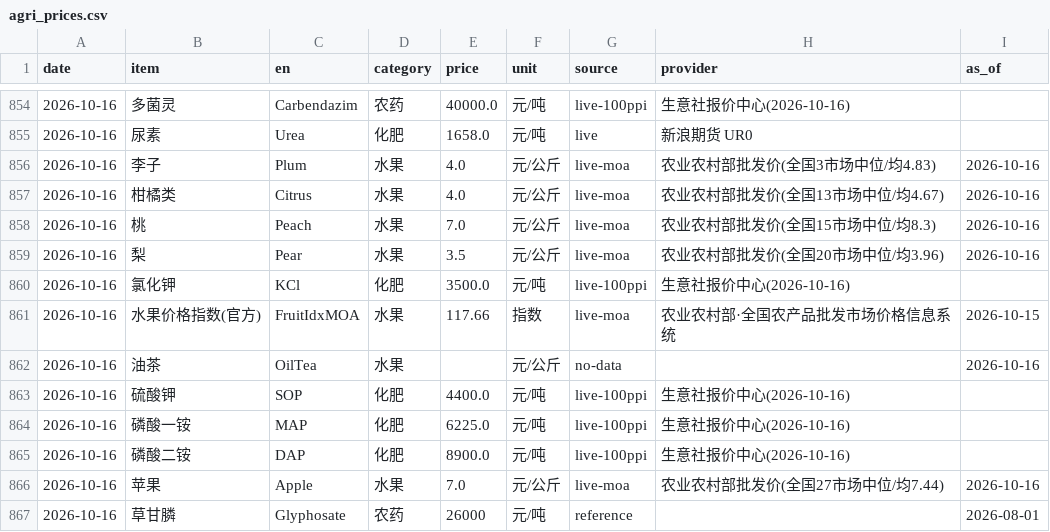
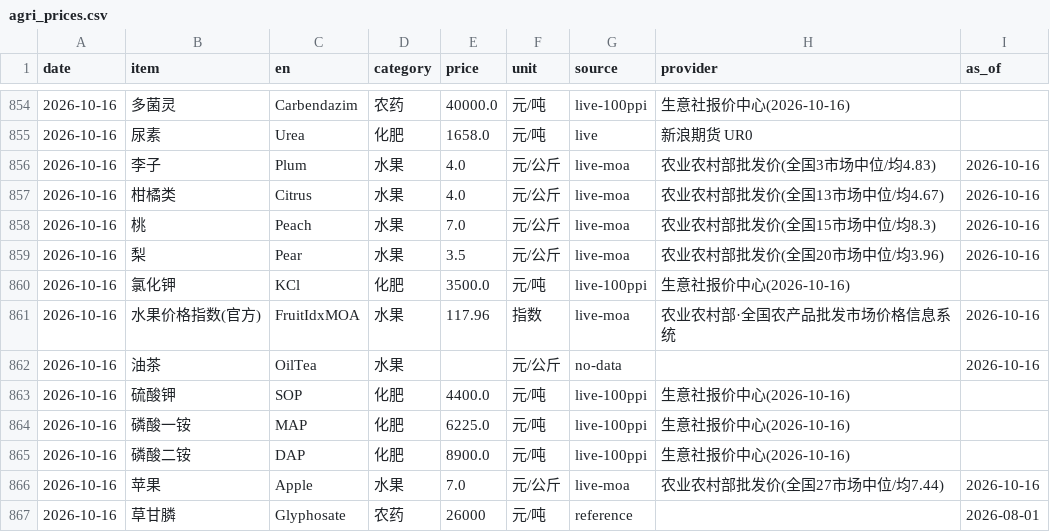
Before and after one commit to fenggg1988/agri-price-tracker, a CSV file: data/agri_prices.csv, drawn as a sheet; only a part is shown, gaps mark what is left out.

```diff
--- a/data/agri_prices.csv
+++ b/data/agri_prices.csv
@@ -860,3 +860,3 @@
 2026-10-16,氯化钾,KCl,化肥,3500.0,元/吨,live-100ppi,生意社报价中心(2026-10-16),
-2026-10-16,水果价格指数(官方),FruitIdxMOA,水果,117.66,指数,live-moa,农业农村部·全国农产品批发市场价格信息系统,2026-10-15
+2026-10-16,水果价格指数(官方),FruitIdxMOA,水果,117.96,指数,live-moa,农业农村部·全国农产品批发市场价格信息系统,2026-10-16
 2026-10-16,油茶,OilTea,水果,,元/公斤,no-data,,2026-10-16
```
Also changed, not shown: 4 other files.
